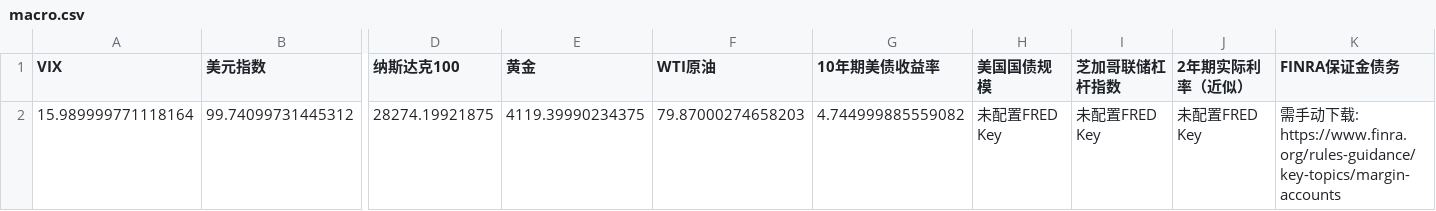
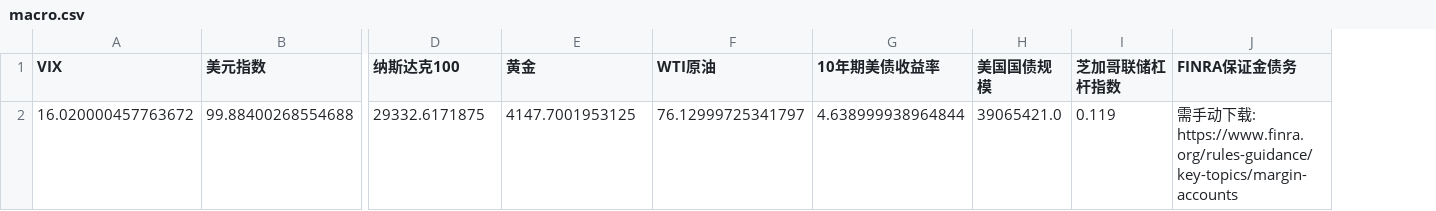
Before and after one commit to winnieeewang/daily_stock_dashboard, a CSV file: data/macro.csv, drawn as a sheet; only a part is shown, gaps mark what is left out; removed rows and columns are numbered as before the commit, all else as after; rows hold the shown columns only; the diff names each change by its address in the sheet, - before the commit and + after, or states it on an @@ line.

```diff
--- a/data/macro.csv
+++ b/data/macro.csv
-column J (2年期实际利率（近似）), empty
-row 2: 15.989999771118164 | 99.74099731445312 | 28274.19921875 | 4119.39990234375 | 79.87000274658203 | 4.744999885559082 | 未配置FRED Key | 未配置FRED Key | 未配置FRED Key | 需手动下载: https://www.finra.org/rules-guidance/key-topics/margin-accounts
+row 2: 16.020000457763672 | 99.88400268554688 | 29332.6171875 | 4147.7001953125 | 76.12999725341797 | 4.638999938964844 | 39065421.0 | 0.119 | 需手动下载: https://www.finra.org/rules-guidance/key-topics/margin-accounts
```
Also changed, not shown: data/sox.csv, data/sp500.csv, 9 other files.
